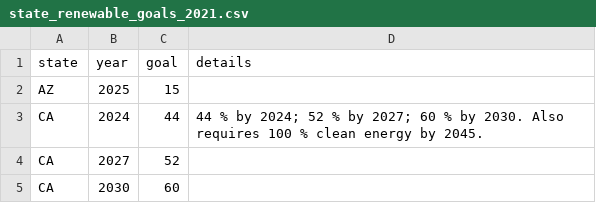
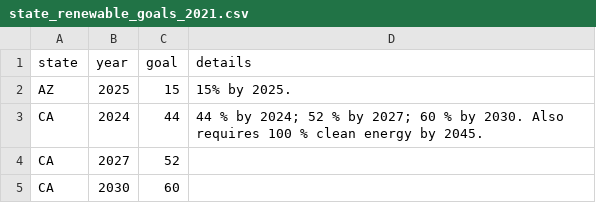
Before and after one commit to darrenmcewan/Green_Index, a CSV file: data/state_renewable_goals_2021.csv, drawn as a sheet; only a part is shown; the diff covers the shown part only.

```diff
--- a/data/state_renewable_goals_2021.csv
+++ b/data/state_renewable_goals_2021.csv
@@ -2 +2 @@
-AZ,2025,15,
+AZ,2025,15,15% by 2025.,,,,,,,,,,,,,,,,,,
```
Also changed, not shown: 1 added row and 22 edited cells elsewhere in this file, 2 other files.
